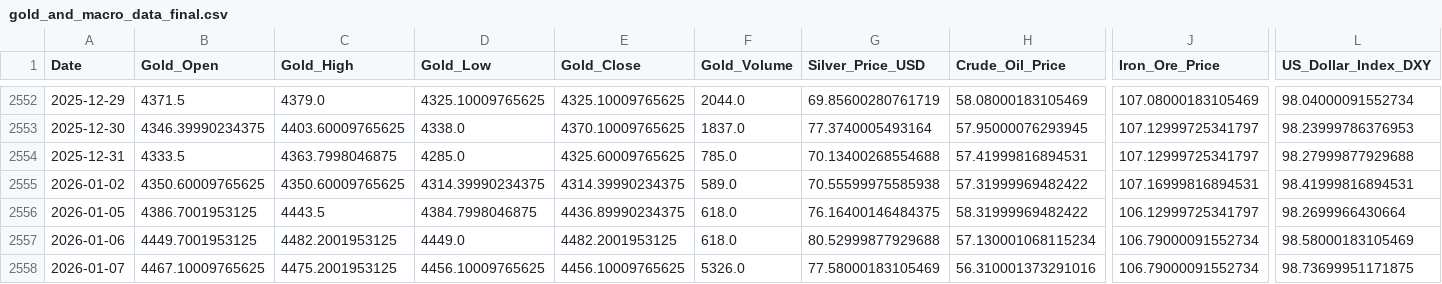
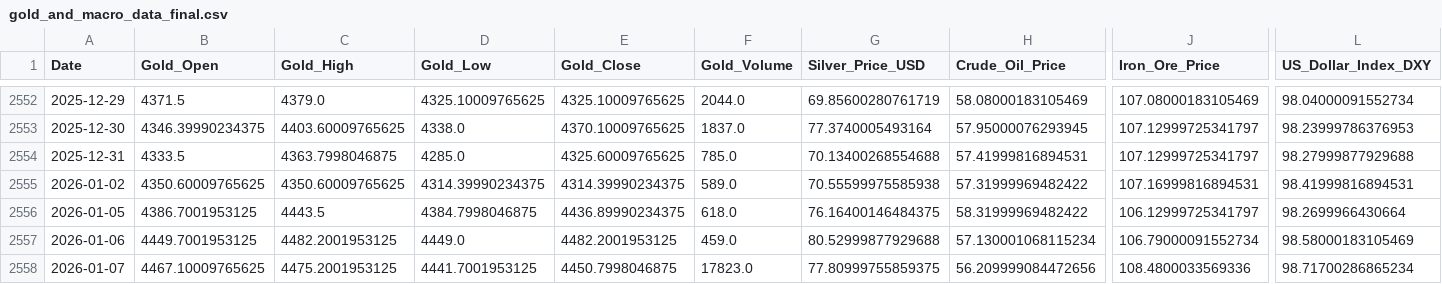
Before and after one commit to Kanisorn001/Project, a CSV file: gold_and_macro_data_final.csv, drawn as a sheet; only a part is shown, gaps mark what is left out; the diff names each change by its address in the sheet, - before the commit and + after, or states it on an @@ line.

```diff
--- a/gold_and_macro_data_final.csv
+++ b/gold_and_macro_data_final.csv
-F2557 (Gold_Volume): 618.0
+F2557 (Gold_Volume): 459.0
-D2558 (Gold_Low): 4456.10009765625
+D2558 (Gold_Low): 4441.7001953125
-E2558 (Gold_Close): 4456.10009765625
+E2558 (Gold_Close): 4450.7998046875
-F2558 (Gold_Volume): 5326.0
+F2558 (Gold_Volume): 17823.0
-G2558 (Silver_Price_USD): 77.58000183105469
+G2558 (Silver_Price_USD): 77.80999755859375
-H2558 (Crude_Oil_Price): 56.310001373291016
+H2558 (Crude_Oil_Price): 56.209999084472656
-J2558 (Iron_Ore_Price): 106.79000091552734
+J2558 (Iron_Ore_Price): 108.4800033569336
-L2558 (US_Dollar_Index_DXY): 98.73699951171875
+L2558 (US_Dollar_Index_DXY): 98.71700286865234
```
